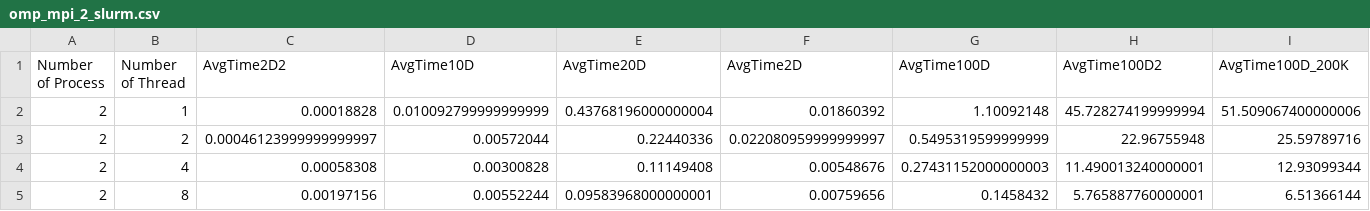
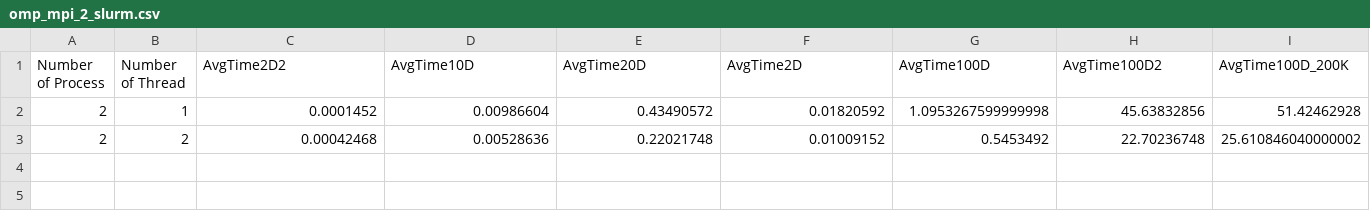
Before and after one commit to ironmask2003/KMEANS_multicore, a CSV file: test_csv/slurm/omp_mpi_2_slurm.csv, drawn as a sheet; only a part is shown; rows hold the shown columns only; the diff covers the shown part only; the diff names each change by its address in the sheet, - before the commit and + after, or states it on an @@ line.

```diff
--- a/test_csv/slurm/omp_mpi_2_slurm.csv
+++ b/test_csv/slurm/omp_mpi_2_slurm.csv
-C2 (AvgTime2D2): 0.00018828
+C2 (AvgTime2D2): 0.0001452
-D2 (AvgTime10D): 0.010092799999999999
+D2 (AvgTime10D): 0.00986604
-E2 (AvgTime20D): 0.43768196000000004
+E2 (AvgTime20D): 0.43490572
-F2 (AvgTime2D): 0.01860392
+F2 (AvgTime2D): 0.01820592
-G2 (AvgTime100D): 1.10092148
+G2 (AvgTime100D): 1.0953267599999998
-H2 (AvgTime100D2): 45.728274199999994
+H2 (AvgTime100D2): 45.63832856
-I2 (AvgTime100D_200K): 51.509067400000006
+I2 (AvgTime100D_200K): 51.42462928
-C3 (AvgTime2D2): 0.00046123999999999997
+C3 (AvgTime2D2): 0.00042468
-D3 (AvgTime10D): 0.00572044
+D3 (AvgTime10D): 0.00528636
-E3 (AvgTime20D): 0.22440336
+E3 (AvgTime20D): 0.22021748
-F3 (AvgTime2D): 0.022080959999999997
+F3 (AvgTime2D): 0.01009152
-G3 (AvgTime100D): 0.5495319599999999
+G3 (AvgTime100D): 0.5453492
-H3 (AvgTime100D2): 22.96755948
+H3 (AvgTime100D2): 22.70236748
-I3 (AvgTime100D_200K): 25.59789716
+I3 (AvgTime100D_200K): 25.610846040000002
-row 4: 2 | 4 | 0.00058308 | 0.00300828 | 0.11149408 | 0.00548676 | 0.27431152000000003 | 11.490013240000001 | 12.93099344
-row 5: 2 | 8 | 0.00197156 | 0.00552244 | 0.09583968000000001 | 0.00759656 | 0.1458432 | 5.765887760000001 | 6.51366144
```
Also changed, not shown: 6 edited cells elsewhere in this file, 6 other files.
